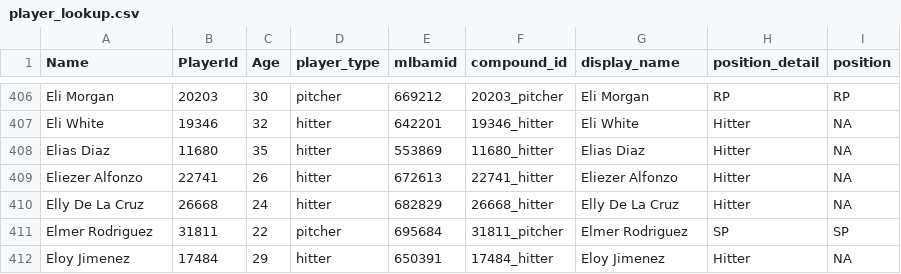
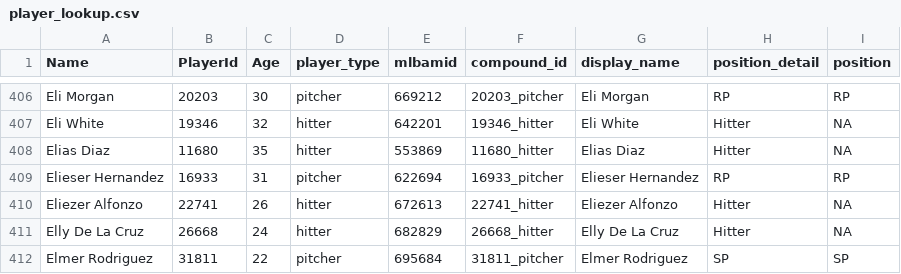
Before and after one commit to rpollack/mcfarland, a CSV file: player_lookup.csv, drawn as a sheet; only a part is shown, gaps mark what is left out; the shorter side is filled out with more unchanged rows.

```diff
--- a/player_lookup.csv
+++ b/player_lookup.csv
@@ -408,2 +408,3 @@ Eli White,19346,32,hitter,642201,19346_hitter,Eli White,Hitter,NA
 Elias Diaz,11680,35,hitter,553869,11680_hitter,Elias Diaz,Hitter,NA
+Elieser Hernandez,16933,31,pitcher,622694,16933_pitcher,Elieser Hernandez,RP,RP
 Eliezer Alfonzo,22741,26,hitter,672613,22741_hitter,Eliezer Alfonzo,Hitter,NA
```
Also changed, not shown: full_stats_hitters.csv, full_stats_pitchers.csv, 1 other file.
